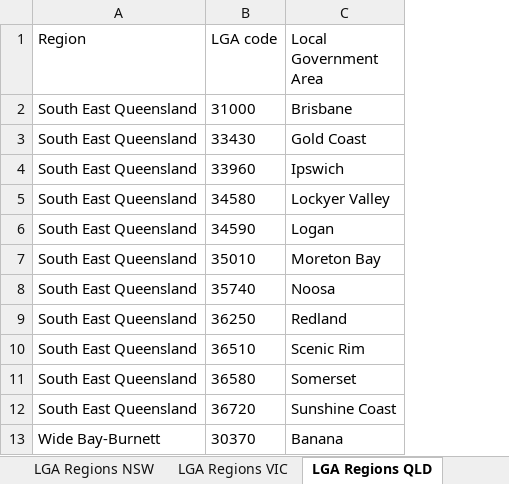
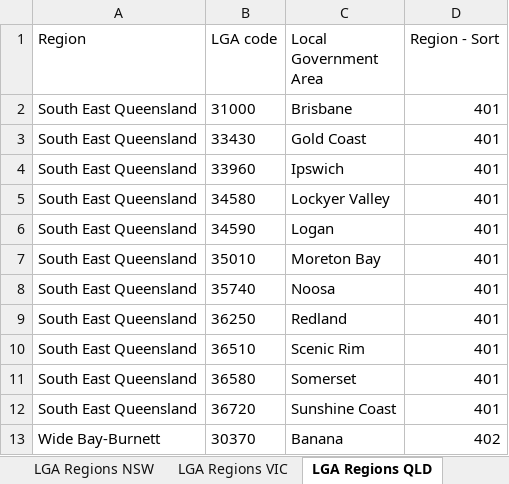
Before and after one commit to Mike-Honey/covid-19-outbreak-paths, an Excel workbook: LGA-Regions.xlsx, sheet LGA Regions QLD, drawn as a sheet; only a part is shown; values as stored, in another font and other column widths than the file's, no borders; table styles not drawn; the diff names each change by its address in the sheet, - before the commit and + after, or states it on an @@ line.

```diff
--- a/LGA-Regions.xlsx (sheet LGA Regions QLD)
+++ b/LGA-Regions.xlsx (sheet LGA Regions QLD)
+column D (Region - Sort), rows 2-13: 401 | 401 | 401 | 401 | 401 | 401 | 401 | 401 | 401 | 401 | 401 | 402
```
Also changed, not shown: sheet LGA Regions VIC.
